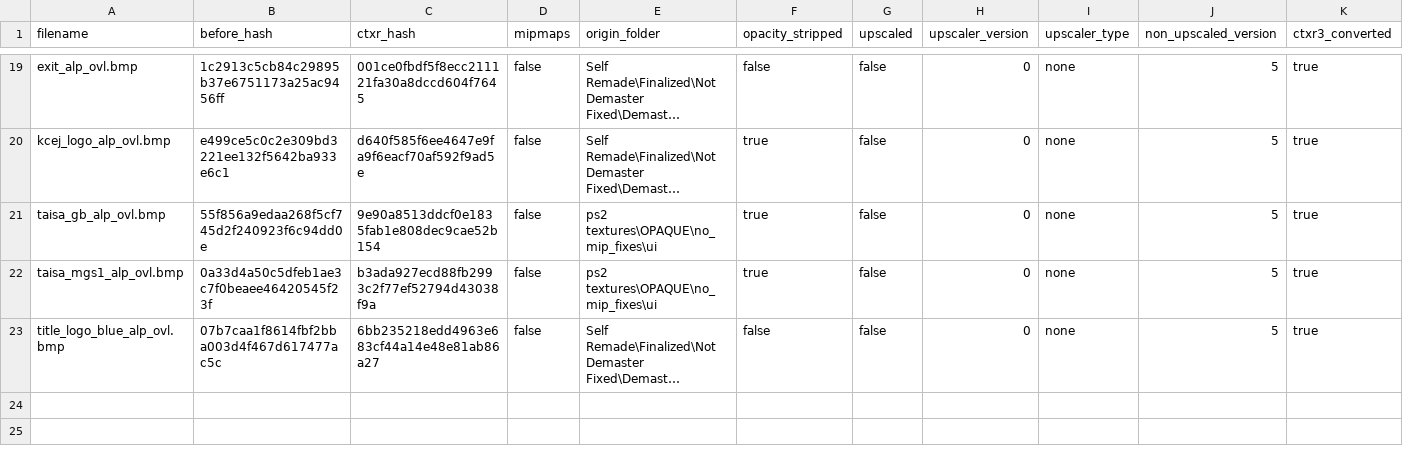
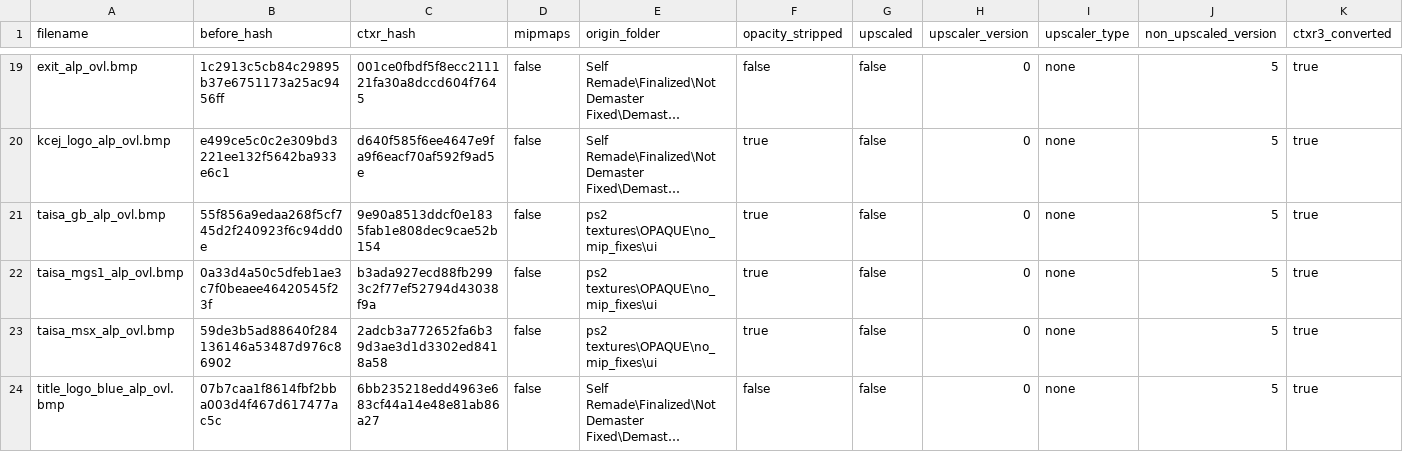
Before and after one commit to ShizCalev/MGS2-Demastered-Substance-Edition, a CSV file: Textures/Staging - UI/textures/flatlist/ovr_stm/ovr_jp/_win/conversion_hashes.csv, drawn as a sheet; only a part is shown, gaps mark what is left out; long unchanged cells end in …; rows hold the shown columns only; the diff names each change by its address in the sheet, - before the commit and + after, or states it on an @@ line.

Commit message:
taisa msx

```diff
--- a/Textures/Staging - UI/textures/flatlist/ovr_stm/ovr_jp/_win/conversion_hashes.csv
+++ b/Textures/Staging - UI/textures/flatlist/ovr_stm/ovr_jp/_win/conversion_hashes.csv
+row 23: taisa_msx_alp_ovl.bmp | 59de3b5ad88640f284136146a53487d976c86902 | 2adcb3a772652fa6b39d3ae3d1d3302ed8418a58 | false | ps2 textures\OPAQUE\no_mip_fixes\ui | true | false | 0 | none | 5 | true
```
Also changed, not shown: 2 other files.
